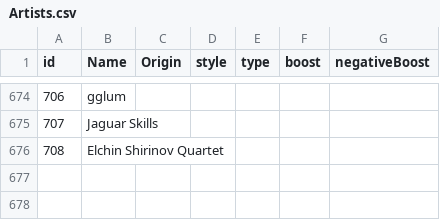
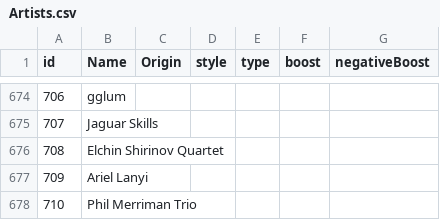
Before and after one commit to alexandroskilias/eventsDB, a CSV file: Tables/Artists.csv, drawn as a sheet; only a part is shown, gaps mark what is left out.

```diff
--- a/Tables/Artists.csv
+++ b/Tables/Artists.csv
@@ -676 +676,3 @@ id;Name;Origin;style;type;boost;negativeBoost
 708;Elchin Shirinov Quartet;;;;;
+709;Ariel Lanyi;;;;;
+710;Phil Merriman Trio;;;;;
```
Also changed, not shown: Tables/Events.csv, Tables/EventsArtistsVenues.csv.
